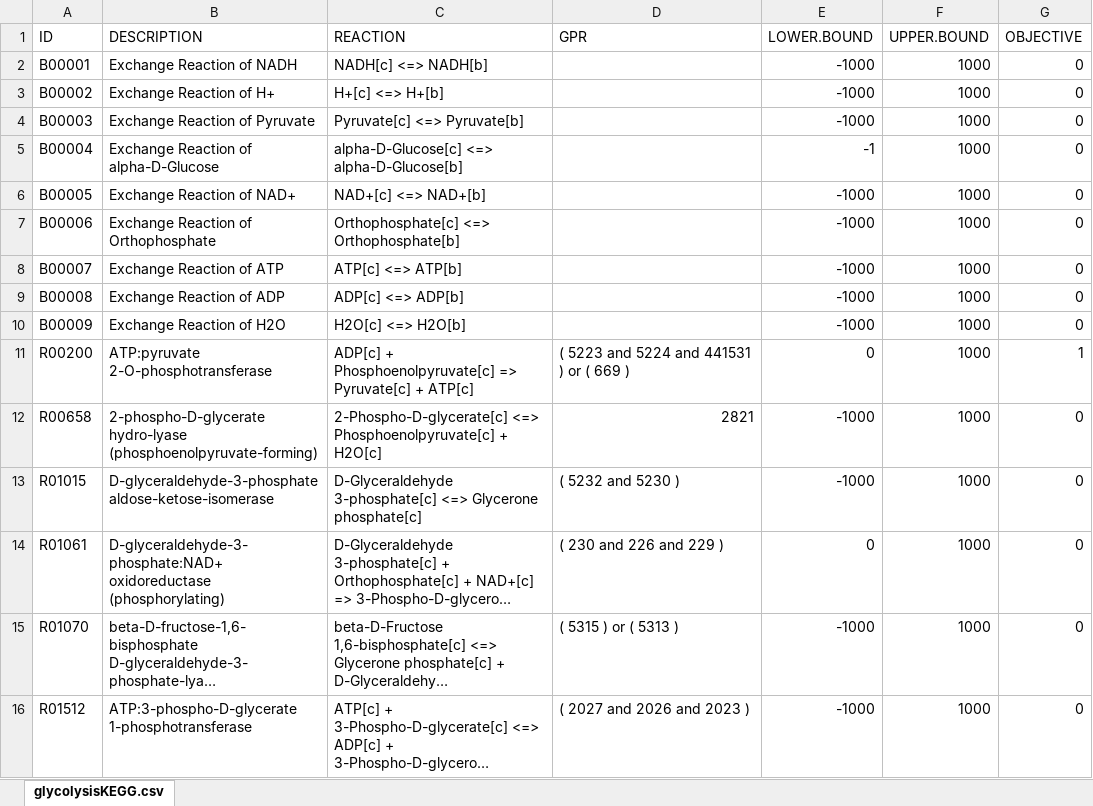
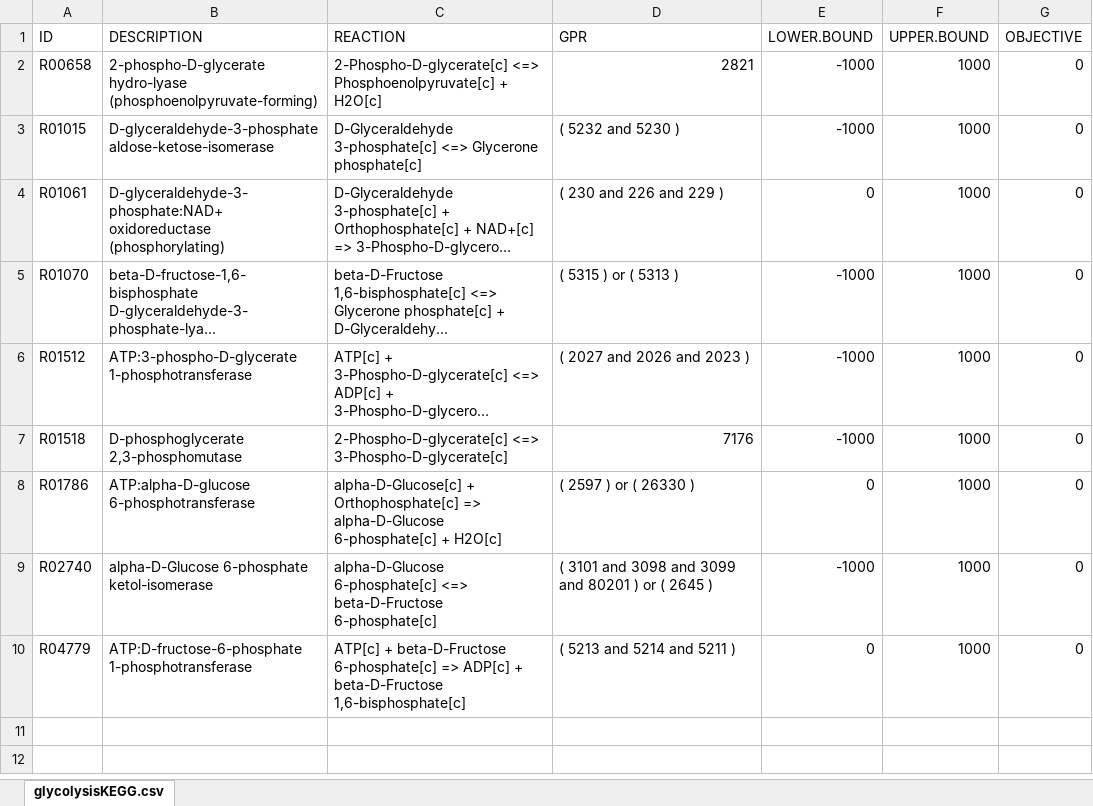
Before and after one commit to gibbslab/minval, an Excel workbook: inst/extdata/glycolysisKEGG.xlsx, sheet glycolysisKEGG.csv, drawn as a sheet; only a part is shown; the shorter side is filled out with more unchanged rows; long unchanged cells end in …; values as stored, in another font and other column widths than the file's, no borders; the diff names each change by its address in the sheet, - before the commit and + after, or states it on an @@ line.

```diff
--- a/inst/extdata/glycolysisKEGG.xlsx (sheet glycolysisKEGG.csv)
+++ b/inst/extdata/glycolysisKEGG.xlsx (sheet glycolysisKEGG.csv)
-row 2: B00001 | Exchange Reaction of NADH | NADH[c] <=> NADH[b] |  | -1000 | 1000 | 0
-row 3: B00002 | Exchange Reaction of H+ | H+[c] <=> H+[b] |  | -1000 | 1000 | 0
-row 4: B00003 | Exchange Reaction of Pyruvate | Pyruvate[c] <=> Pyruvate[b] |  | -1000 | 1000 | 0
-row 5: B00004 | Exchange Reaction of alpha-D-Glucose | alpha-D-Glucose[c] <=> alpha-D-Glucose[b] |  | -1 | 1000 | 0
-row 6: B00005 | Exchange Reaction of NAD+ | NAD+[c] <=> NAD+[b] |  | -1000 | 1000 | 0
-row 7: B00006 | Exchange Reaction of Orthophosphate | Orthophosphate[c] <=> Orthophosphate[b] |  | -1000 | 1000 | 0
-row 8: B00007 | Exchange Reaction of ATP | ATP[c] <=> ATP[b] |  | -1000 | 1000 | 0
-row 9: B00008 | Exchange Reaction of ADP | ADP[c] <=> ADP[b] |  | -1000 | 1000 | 0
-row 10: B00009 | Exchange Reaction of H2O | H2O[c] <=> H2O[b] |  | -1000 | 1000 | 0
-row 11: R00200 | ATP:pyruvate 2-O-phosphotransferase | ADP[c] + Phosphoenolpyruvate[c] => Pyruvate[c] + ATP[c] | ( 5223 and 5224 and 441531 ) or ( 669 ) | 0 | 1000 | 1
```
Also changed, not shown: 1 other file.
